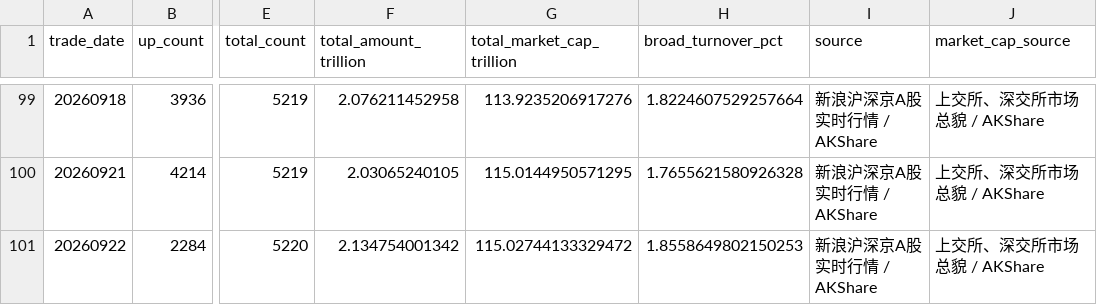
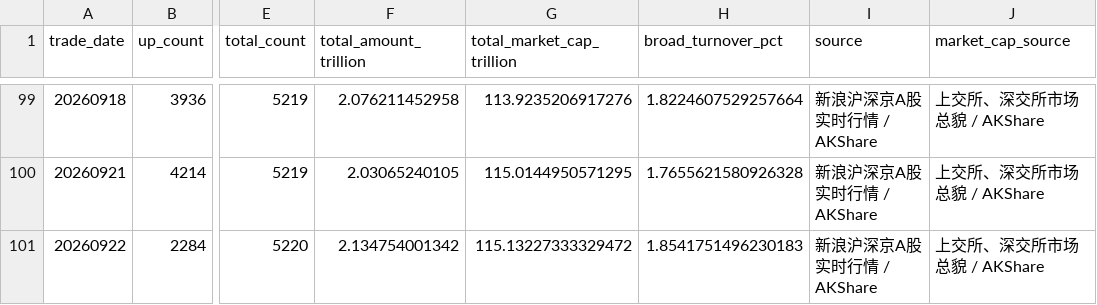
Before and after one commit to yuwxsarah/macroscope-dashboard, a CSV file: data/breadth.csv, drawn as a sheet; only a part is shown, gaps mark what is left out; the diff names each change by its address in the sheet, - before the commit and + after, or states it on an @@ line.

```diff
--- a/data/breadth.csv
+++ b/data/breadth.csv
-G101 (total_market_cap_trillion): 115.02744133329472
+G101 (total_market_cap_trillion): 115.13227333329472
-H101 (broad_turnover_pct): 1.8558649802150253
+H101 (broad_turnover_pct): 1.8541751496230183
```
Also changed, not shown: data/deviation.csv, data/leverage.csv, 10 other files.
